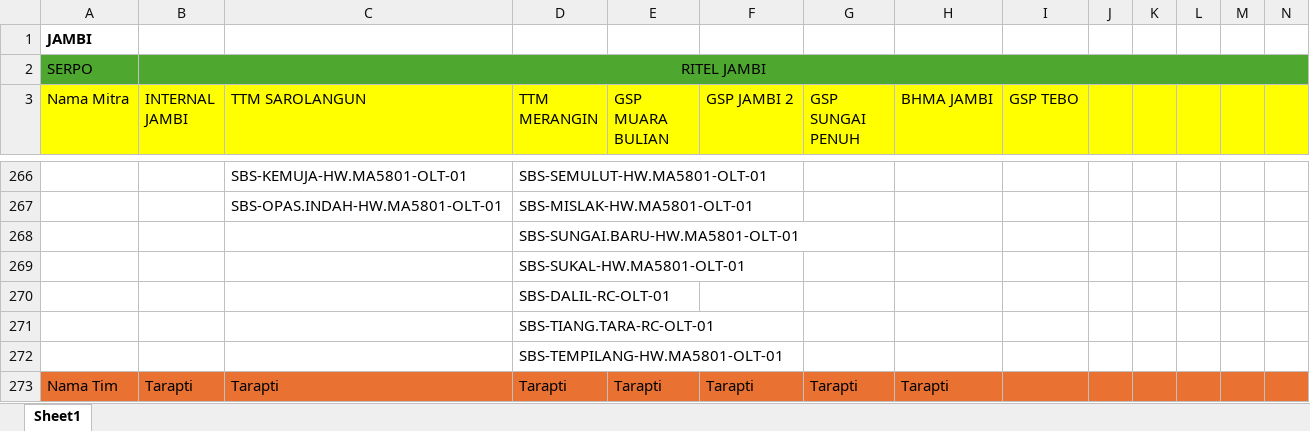
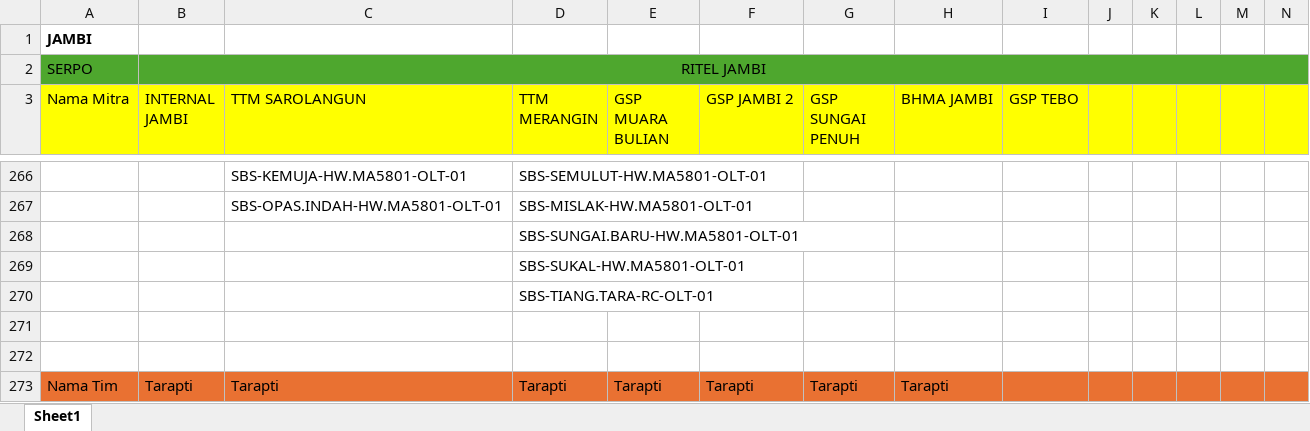
Before and after one commit to muhammadyosa/iconritel, an Excel workbook: public/data/List_Team_Region.xlsx, sheet Sheet1, drawn as a sheet; only a part is shown, gaps mark what is left out; values as stored, in another font and other column widths than the file's, no borders; conditional formats and table styles not drawn; removed rows and columns are numbered as before the commit, all else as after; rows hold the shown columns only; the diff names each change by its address in the sheet, - before the commit and + after, or states it on an @@ line.

```diff
--- a/public/data/List_Team_Region.xlsx (sheet Sheet1)
+++ b/public/data/List_Team_Region.xlsx (sheet Sheet1)
-row 270:  |  |  | SBS-DALIL-RC-OLT-01
-D271 (TTM MERANGIN): SBS-TEMPILANG-HW.MA5801-OLT-01
+D271 (TTM MERANGIN): (empty)
+row 272: (empty)
```
